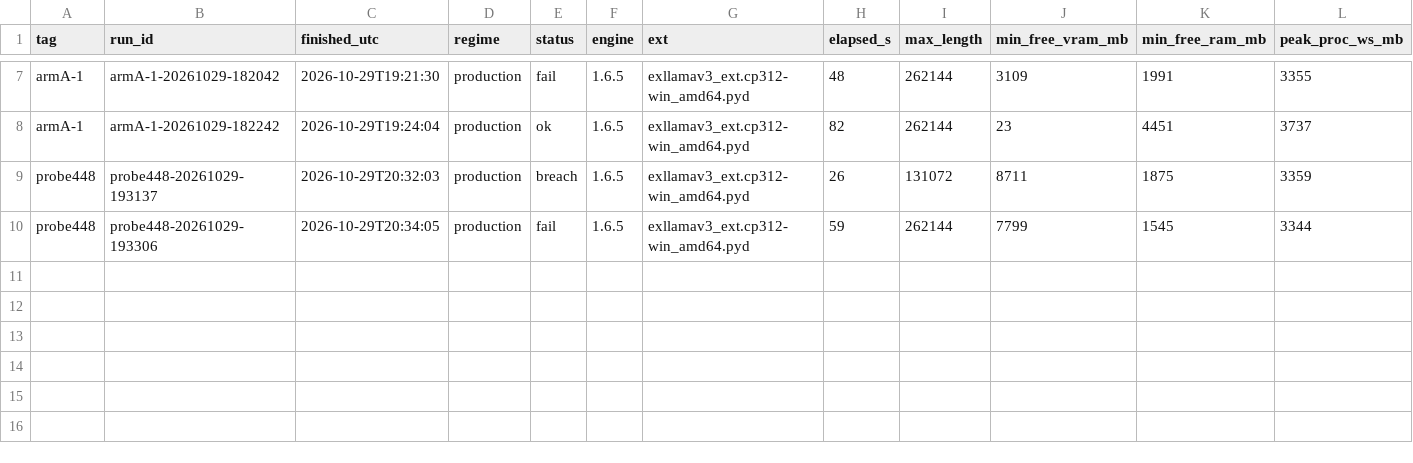
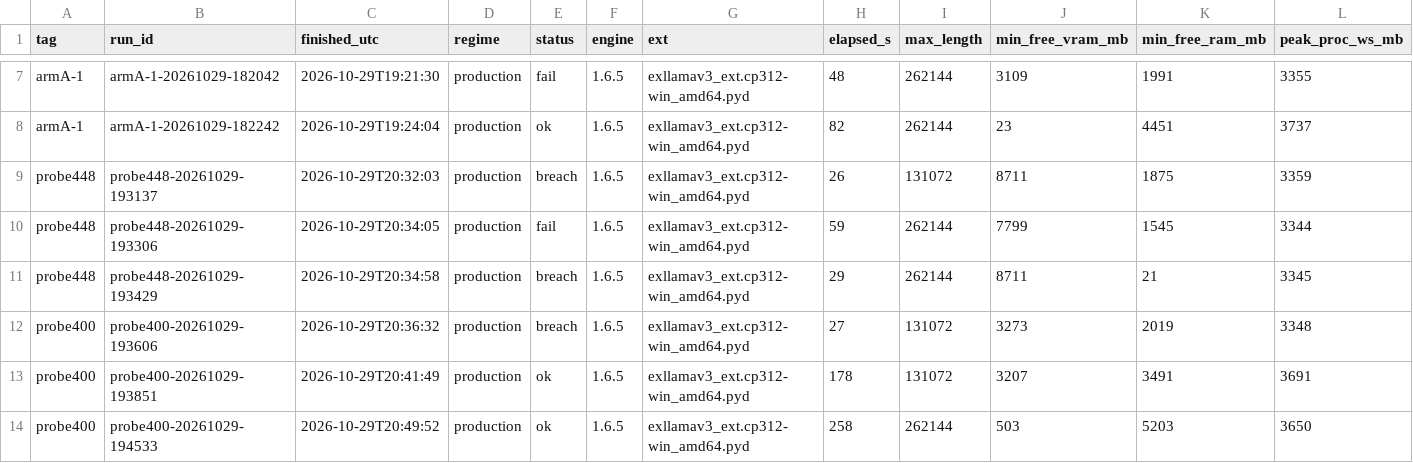
Before and after one commit to aand18/exllamav3, a CSV file: wiki/plans/v165-reports/artifacts/results/passes.csv, drawn as a sheet; only a part is shown, gaps mark what is left out; rows hold the shown columns only; the diff names each change by its address in the sheet, - before the commit and + after, or states it on an @@ line.

```diff
--- a/wiki/plans/v165-reports/artifacts/results/passes.csv
+++ b/wiki/plans/v165-reports/artifacts/results/passes.csv
+row 11: probe448 | probe448-20261029-193429 | 2026-10-29T20:34:58 | production | breach | 1.6.5 | exllamav3_ext.cp312-win_amd64.pyd | 29 | 262144 | 8711 | 21 | 3345
+row 12: probe400 | probe400-20261029-193606 | 2026-10-29T20:36:32 | production | breach | 1.6.5 | exllamav3_ext.cp312-win_amd64.pyd | 27 | 131072 | 3273 | 2019 | 3348
+row 13: probe400 | probe400-20261029-193851 | 2026-10-29T20:41:49 | production | ok | 1.6.5 | exllamav3_ext.cp312-win_amd64.pyd | 178 | 131072 | 3207 | 3491 | 3691
+row 14: probe400 | probe400-20261029-194533 | 2026-10-29T20:49:52 | production | ok | 1.6.5 | exllamav3_ext.cp312-win_amd64.pyd | 258 | 262144 | 503 | 5203 | 3650
```
Also changed, not shown: wiki/plans/v165-reports/artifacts/results/pp.csv, wiki/plans/v165-reports/artifacts/results/tg.csv, 21 other files.
